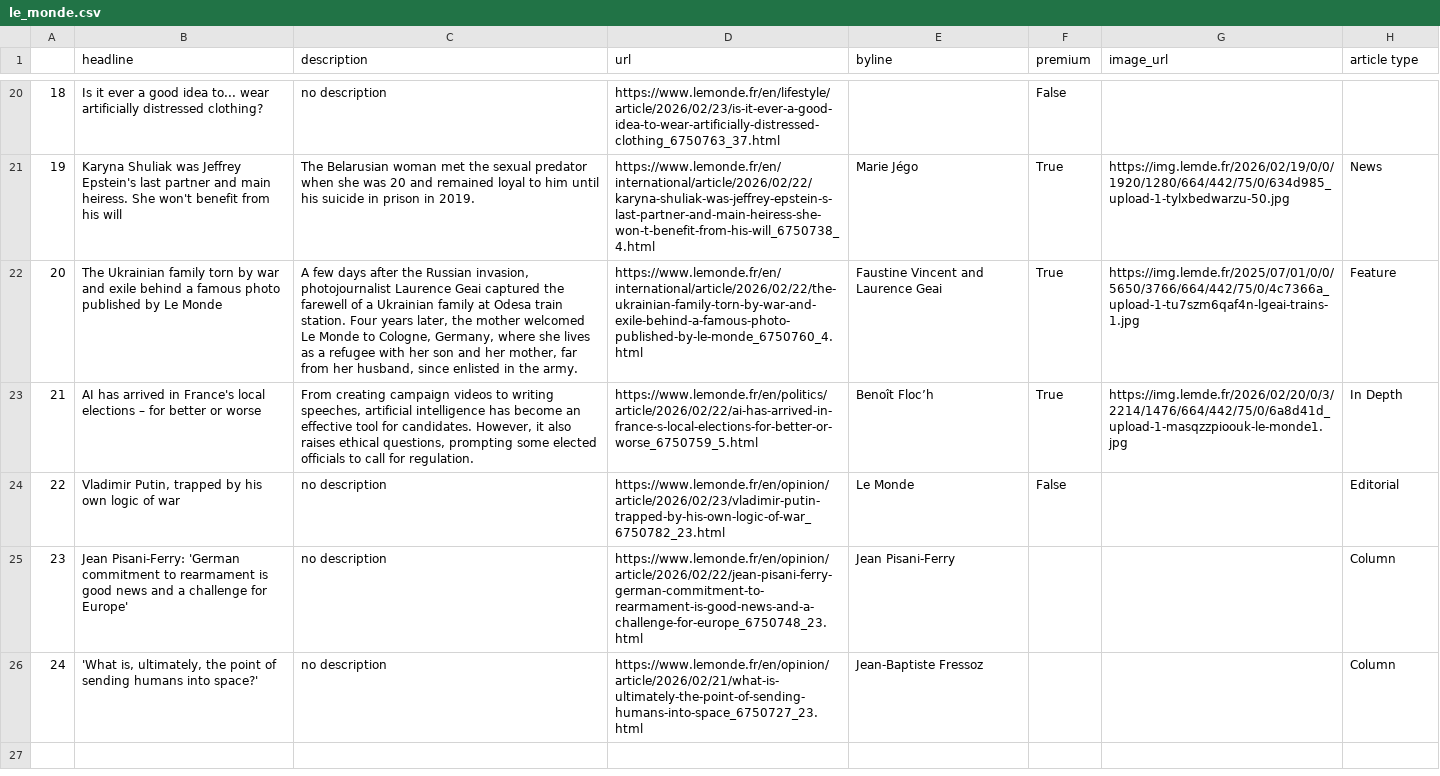
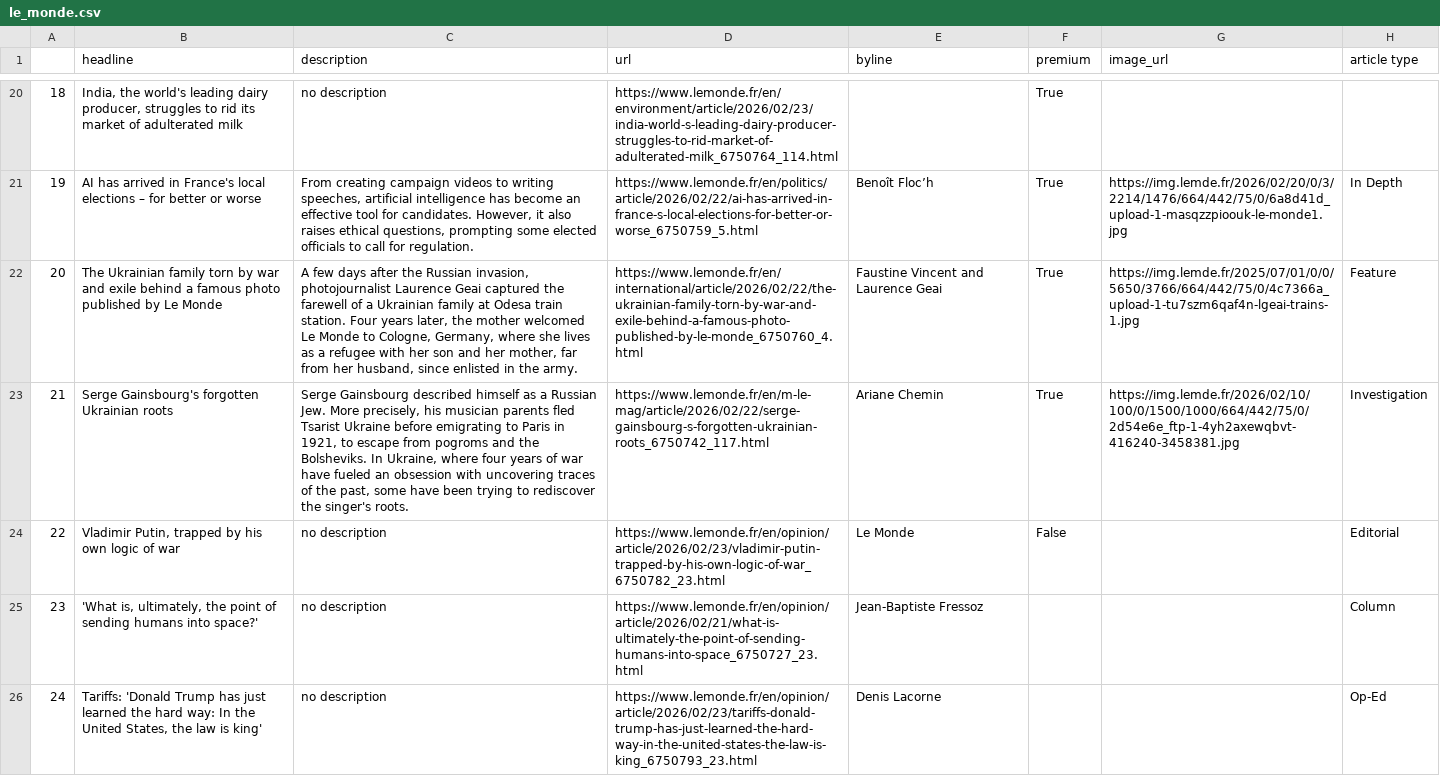
Before and after one commit to helenawittlich/scraping, a CSV file: le_monde.csv, drawn as a sheet; only a part is shown, gaps mark what is left out; the diff covers the shown part only; the diff names each change by its address in the sheet, - before the commit and + after, or states it on an @@ line.

```diff
--- a/le_monde.csv
+++ b/le_monde.csv
-B20 (headline): Is it ever a good idea to... wear artificially distressed clothing?
+B20 (headline): India, the world's leading dairy producer, struggles to rid its market of adulterated milk
-D20 (url): https://www.lemonde.fr/en/lifestyle/article/2026/02/23/is-it-ever-a-good-idea-to-wear-artificially-distressed-clothing_6750763_37.html
+D20 (url): https://www.lemonde.fr/en/environment/article/2026/02/23/india-world-s-leading-dairy-producer-struggles-to-rid-market-of-adulterated-milk_6750764_114.html
-F20 (premium): False
+F20 (premium): True
-B21 (headline): Karyna Shuliak was Jeffrey Epstein's last partner and main heiress. She won't benefit from his will
+B21 (headline): AI has arrived in France's local elections – for better or worse
-C21 (description): The Belarusian woman met the sexual predator when she was 20 and remained loyal to him until his suicide in prison in 2019.
+C21 (description): From creating campaign videos to writing speeches, artificial intelligence has become an effective tool for candidates. However, it also raises ethical questions, prompting some elected officials to call for regulation.
-D21 (url): https://www.lemonde.fr/en/international/article/2026/02/22/karyna-shuliak-was-jeffrey-epstein-s-last-partner-and-main-heiress-she-won-t-benefit-from-his-will_6750738_4.html
+D21 (url): https://www.lemonde.fr/en/politics/article/2026/02/22/ai-has-arrived-in-france-s-local-elections-for-better-or-worse_6750759_5.html
-E21 (byline): Marie Jégo
+E21 (byline): Benoît Floc’h
-G21 (image_url): https://img.lemde.fr/2026/02/19/0/0/1920/1280/664/442/75/0/634d985_upload-1-tylxbedwarzu-50.jpg
+G21 (image_url): https://img.lemde.fr/2026/02/20/0/3/2214/1476/664/442/75/0/6a8d41d_upload-1-masqzzpioouk-le-monde1.jpg
-H21 (article type): News
+H21 (article type): In Depth
-B23 (headline): AI has arrived in France's local elections – for better or worse
+B23 (headline): Serge Gainsbourg's forgotten Ukrainian roots
-C23 (description): From creating campaign videos to writing speeches, artificial intelligence has become an effective tool for candidates. However, it also raises ethical questions, prompting some elected officials to call for regulation.
+C23 (description): Serge Gainsbourg described himself as a Russian Jew. More precisely, his musician parents fled Tsarist Ukraine before emigrating to Paris in 1921, to escape from pogroms and the Bolsheviks. In Ukraine, where four years of war have fueled an obsession with uncovering traces of the past, some have been trying to rediscover the singer's roots.
-D23 (url): https://www.lemonde.fr/en/politics/article/2026/02/22/ai-has-arrived-in-france-s-local-elections-for-better-or-worse_6750759_5.html
+D23 (url): https://www.lemonde.fr/en/m-le-mag/article/2026/02/22/serge-gainsbourg-s-forgotten-ukrainian-roots_6750742_117.html
-E23 (byline): Benoît Floc’h
+E23 (byline): Ariane Chemin
-G23 (image_url): https://img.lemde.fr/2026/02/20/0/3/2214/1476/664/442/75/0/6a8d41d_upload-1-masqzzpioouk-le-monde1.jpg
+G23 (image_url): https://img.lemde.fr/2026/02/10/100/0/1500/1000/664/442/75/0/2d54e6e_ftp-1-4yh2axewqbvt-416240-3458381.jpg
-H23 (article type): In Depth
+H23 (article type): Investigation
-B25 (headline): Jean Pisani-Ferry: 'German commitment to rearmament is good news and a challenge for Europe'
+B25 (headline): 'What is, ultimately, the point of sending humans into space?'
-D25 (url): https://www.lemonde.fr/en/opinion/article/2026/02/22/jean-pisani-ferry-german-commitment-to-rearmament-is-good-news-and-a-challenge-for-europe_6750748_23.html
+D25 (url): https://www.lemonde.fr/en/opinion/article/2026/02/21/what-is-ultimately-the-point-of-sending-humans-into-space_6750727_23.html
-E25 (byline): Jean Pisani-Ferry
+E25 (byline): Jean-Baptiste Fressoz
-B26 (headline): 'What is, ultimately, the point of sending humans into space?'
+B26 (headline): Tariffs: 'Donald Trump has just learned the hard way: In the United States, the law is king'
-D26 (url): https://www.lemonde.fr/en/opinion/article/2026/02/21/what-is-ultimately-the-point-of-sending-humans-into-space_6750727_23.html
+D26 (url): https://www.lemonde.fr/en/opinion/article/2026/02/23/tariffs-donald-trump-has-just-learned-the-hard-way-in-the-united-states-the-law-is-king_6750793_23.html
-E26 (byline): Jean-Baptiste Fressoz
+E26 (byline): Denis Lacorne
-H26 (article type): Column
+H26 (article type): Op-Ed
```
Also changed, not shown: 61 edited cells elsewhere in this file.
